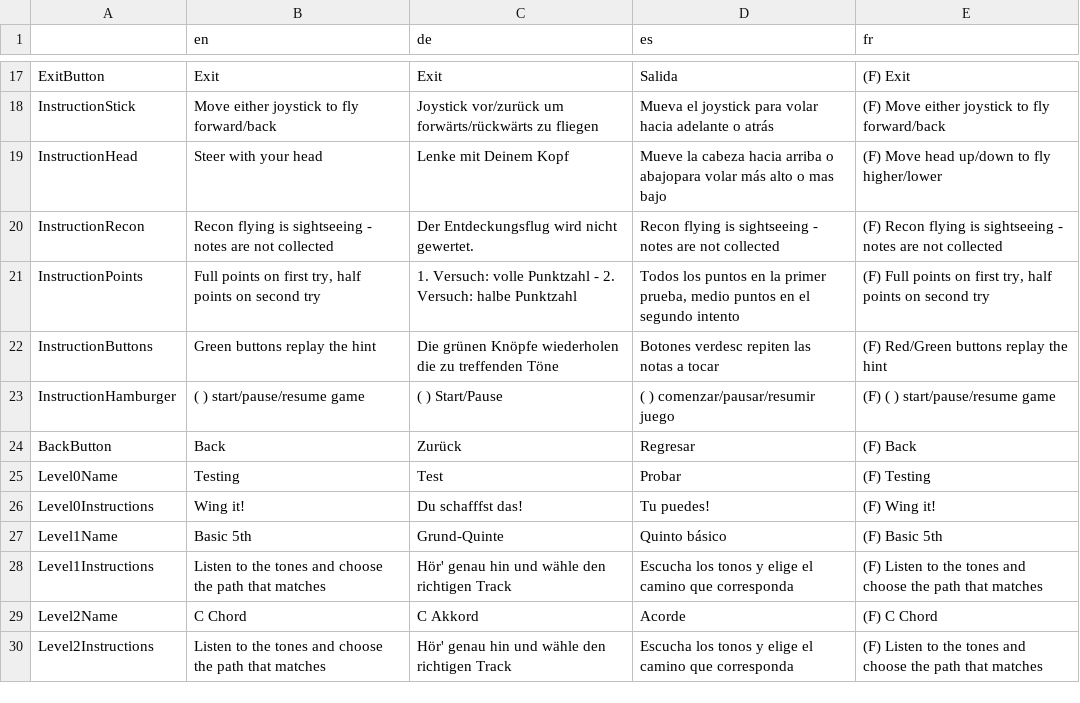
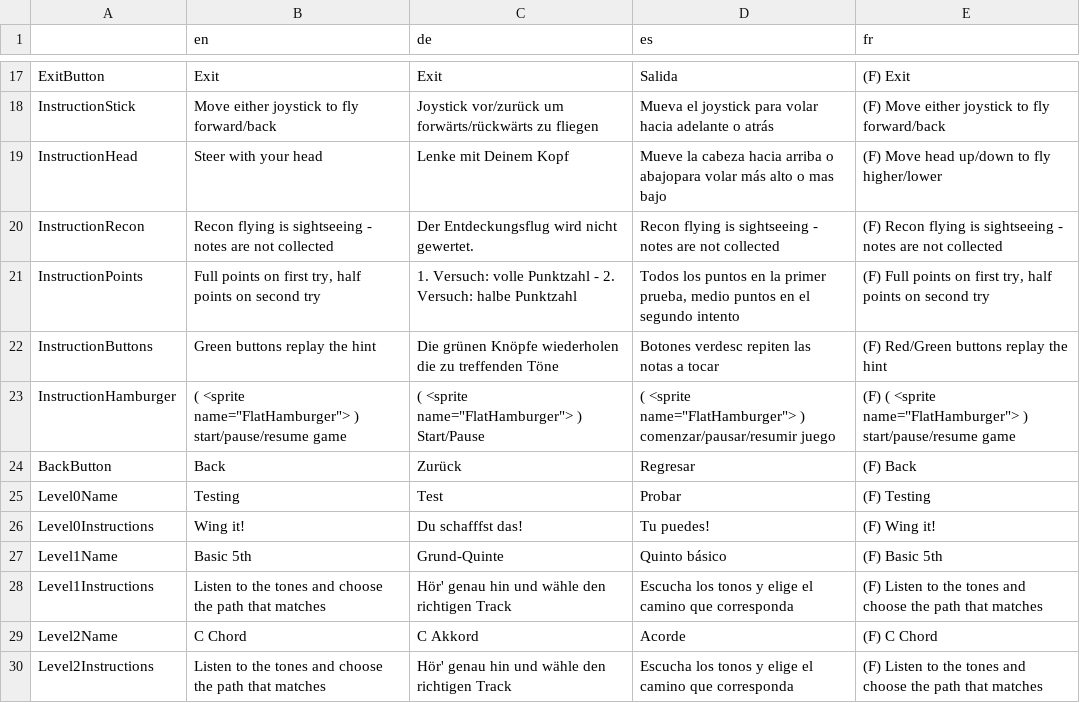
Before and after one commit to ManuhManuh/OctaviCopterFestival, a CSV file: Assets/Resources/Localization.csv, drawn as a sheet; only a part is shown, gaps mark what is left out.

Commit message:
Instructions layout
Centered text and put bullets between lines, reduced font so all are on one line, added sprite reference to text document so it will be placed correctly for different languages

```diff
--- a/Assets/Resources/Localization.csv
+++ b/Assets/Resources/Localization.csv
@@ -22,3 +22,3 @@ InstructionPoints;Full points on first try, half points on second try;1. Versuch
 InstructionButtons;Green buttons replay the hint;Die grünen Knöpfe wiederholen die zu treffenden Töne;Botones verdesc repiten las notas a tocar;(F) Red/Green buttons replay the hint
-InstructionHamburger;(       ) start/pause/resume game;(       ) Start/Pause;(       ) comenzar/pausar/resumir juego;(F) (       ) start/pause/resume game
+InstructionHamburger;( <sprite name="FlatHamburger"> ) start/pause/resume game;( <sprite name="FlatHamburger"> ) Start/Pause;( <sprite name="FlatHamburger"> ) comenzar/pausar/resumir juego;(F) ( <sprite name="FlatHamburger"> ) start/pause/resume game
 BackButton;Back;Zurück;Regresar;(F) Back
```
Also changed, not shown: 7 other files.
